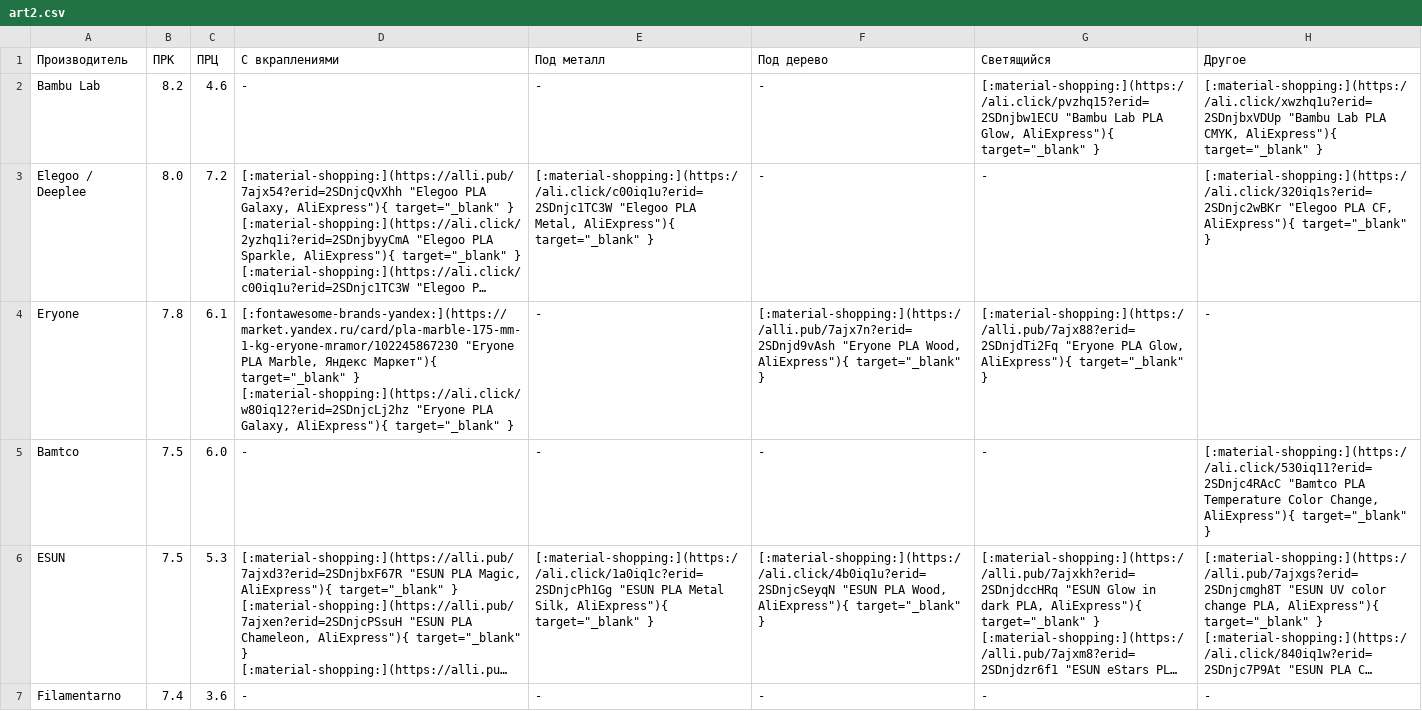
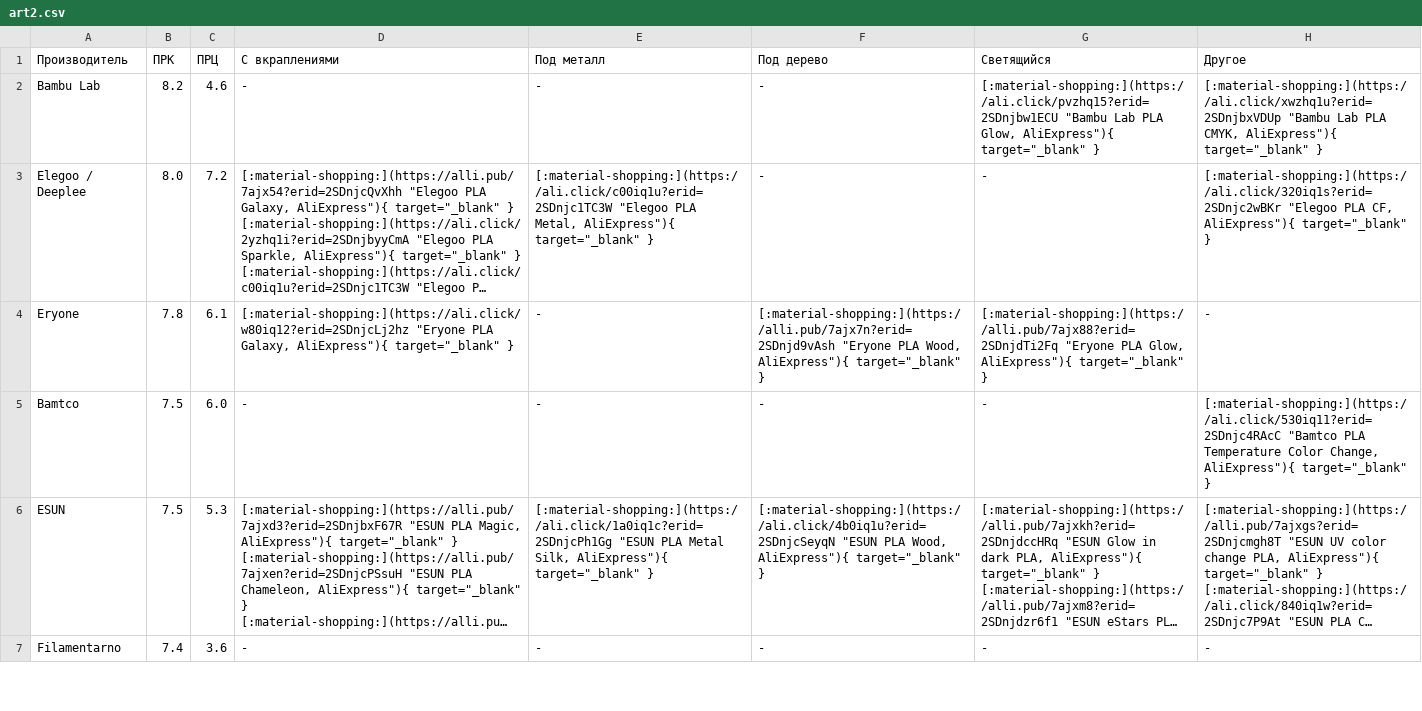
Before and after one commit to dmitry-sorkin/k3d-site, a CSV file: docs/part-navi/files/art2.csv, drawn as a sheet; only a part is shown; long unchanged cells end in …; the diff covers the shown part only; the diff names each change by its address in the sheet, - before the commit and + after, or states it on an @@ line.

```diff
--- a/docs/part-navi/files/art2.csv
+++ b/docs/part-navi/files/art2.csv
-D4 (С вкраплениями): [:fontawesome-brands-yandex:](https://market.yandex.ru/card/pla-marble-175-mm-1-kg-eryone-mramor/102245867230 "Eryone PLA Marble, Яндекс Маркет"){ target="_blank" } [:material-shopping:](https://ali.click/w80iq12?erid=2SDnjcLj2hz "Eryone…
+D4 (С вкраплениями): [:material-shopping:](https://ali.click/w80iq12?erid=2SDnjcLj2hz "Eryone…
```
Also changed, not shown: 6 edited cells elsewhere in this file, docs/part-navi/files/art1.csv, docs/part-navi/files/composites.csv, 8 other files.
